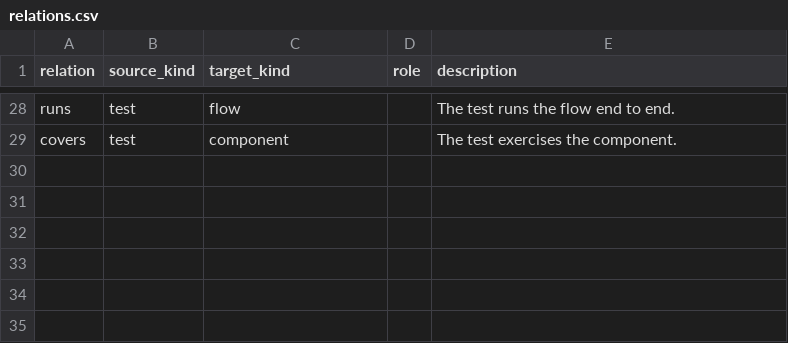
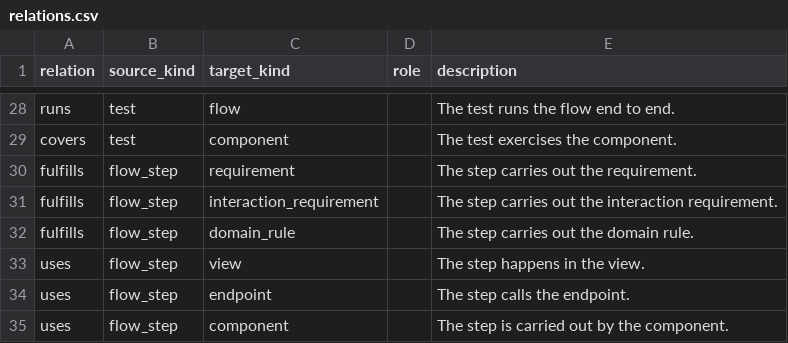
Before and after one commit to Jared4Robertson/lathe, a CSV file: lathe/meta/relations.csv, drawn as a sheet; only a part is shown, gaps mark what is left out.

```diff
--- a/lathe/meta/relations.csv
+++ b/lathe/meta/relations.csv
@@ -29 +29,7 @@ runs,test,flow,,"The test runs the flow end to end."
 covers,test,component,,"The test exercises the component."
+fulfills,flow_step,requirement,,"The step carries out the requirement."
+fulfills,flow_step,interaction_requirement,,"The step carries out the interaction requirement."
+fulfills,flow_step,domain_rule,,"The step carries out the domain rule."
+uses,flow_step,view,,"The step happens in the view."
+uses,flow_step,endpoint,,"The step calls the endpoint."
+uses,flow_step,component,,"The step is carried out by the component."
```
Also changed, not shown: lathe/meta/kinds.csv, 1 other file.
